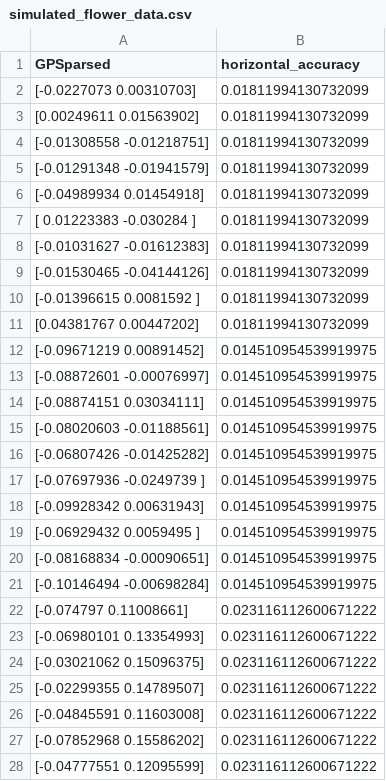
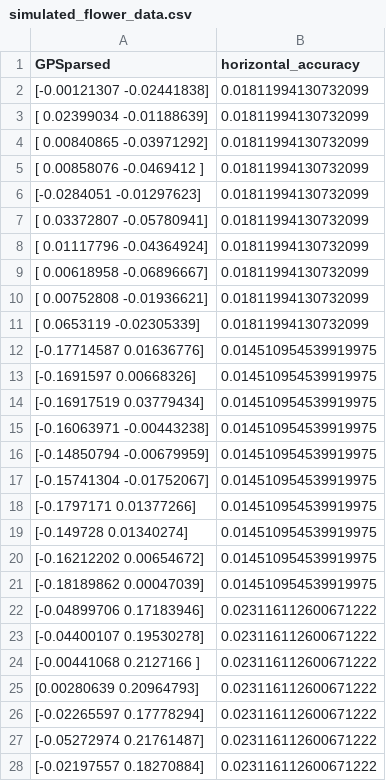
Before and after one commit to AleRicWil/BYUCropBio_25-26, a CSV file: simulated_flower_data.csv, drawn as a sheet; only a part is shown; the diff covers the shown part only.

```diff
--- a/simulated_flower_data.csv
+++ b/simulated_flower_data.csv
@@ -1,28 +1,28 @@
 GPSparsed,horizontal_accuracy
-[-0.0227073   0.00310703],0.01811994130732099
-[0.00249611 0.01563902],0.01811994130732099
-[-0.01308558 -0.01218751],0.01811994130732099
-[-0.01291348 -0.01941579],0.01811994130732099
-[-0.04989934  0.01454918],0.01811994130732099
-[ 0.01223383 -0.030284  ],0.01811994130732099
-[-0.01031627 -0.01612383],0.01811994130732099
-[-0.01530465 -0.04144126],0.01811994130732099
-[-0.01396615  0.0081592 ],0.01811994130732099
-[0.04381767 0.00447202],0.01811994130732099
-[-0.09671219  0.00891452],0.014510954539919975
-[-0.08872601 -0.00076997],0.014510954539919975
-[-0.08874151  0.03034111],0.014510954539919975
-[-0.08020603 -0.01188561],0.014510954539919975
-[-0.06807426 -0.01425282],0.014510954539919975
-[-0.07697936 -0.0249739 ],0.014510954539919975
-[-0.09928342  0.00631943],0.014510954539919975
-[-0.06929432  0.0059495 ],0.014510954539919975
-[-0.08168834 -0.00090651],0.014510954539919975
-[-0.10146494 -0.00698284],0.014510954539919975
-[-0.074797    0.11008661],0.023116112600671222
-[-0.06980101  0.13354993],0.023116112600671222
-[-0.03021062  0.15096375],0.023116112600671222
-[-0.02299355  0.14789507],0.023116112600671222
-[-0.04845591  0.11603008],0.023116112600671222
-[-0.07852968  0.15586202],0.023116112600671222
-[-0.04777551  0.12095599],0.023116112600671222
+[-0.00121307 -0.02441838],0.01811994130732099
+[ 0.02399034 -0.01188639],0.01811994130732099
+[ 0.00840865 -0.03971292],0.01811994130732099
+[ 0.00858076 -0.0469412 ],0.01811994130732099
+[-0.0284051  -0.01297623],0.01811994130732099
+[ 0.03372807 -0.05780941],0.01811994130732099
+[ 0.01117796 -0.04364924],0.01811994130732099
+[ 0.00618958 -0.06896667],0.01811994130732099
+[ 0.00752808 -0.01936621],0.01811994130732099
+[ 0.0653119  -0.02305339],0.01811994130732099
+[-0.17714587  0.01636776],0.014510954539919975
+[-0.1691597   0.00668326],0.014510954539919975
+[-0.16917519  0.03779434],0.014510954539919975
+[-0.16063971 -0.00443238],0.014510954539919975
+[-0.14850794 -0.00679959],0.014510954539919975
+[-0.15741304 -0.01752067],0.014510954539919975
+[-0.1797171   0.01377266],0.014510954539919975
+[-0.149728    0.01340274],0.014510954539919975
+[-0.16212202  0.00654672],0.014510954539919975
+[-0.18189862  0.00047039],0.014510954539919975
+[-0.04899706  0.17183946],0.023116112600671222
+[-0.04400107  0.19530278],0.023116112600671222
+[-0.00441068  0.2127166 ],0.023116112600671222
+[0.00280639 0.20964793],0.023116112600671222
+[-0.02265597  0.17778294],0.023116112600671222
+[-0.05272974  0.21761487],0.023116112600671222
+[-0.02197557  0.18270884],0.023116112600671222
```
Also changed, not shown: 1 added row, 11 removed rows and 42 edited cells elsewhere in this file, 6 other files.
